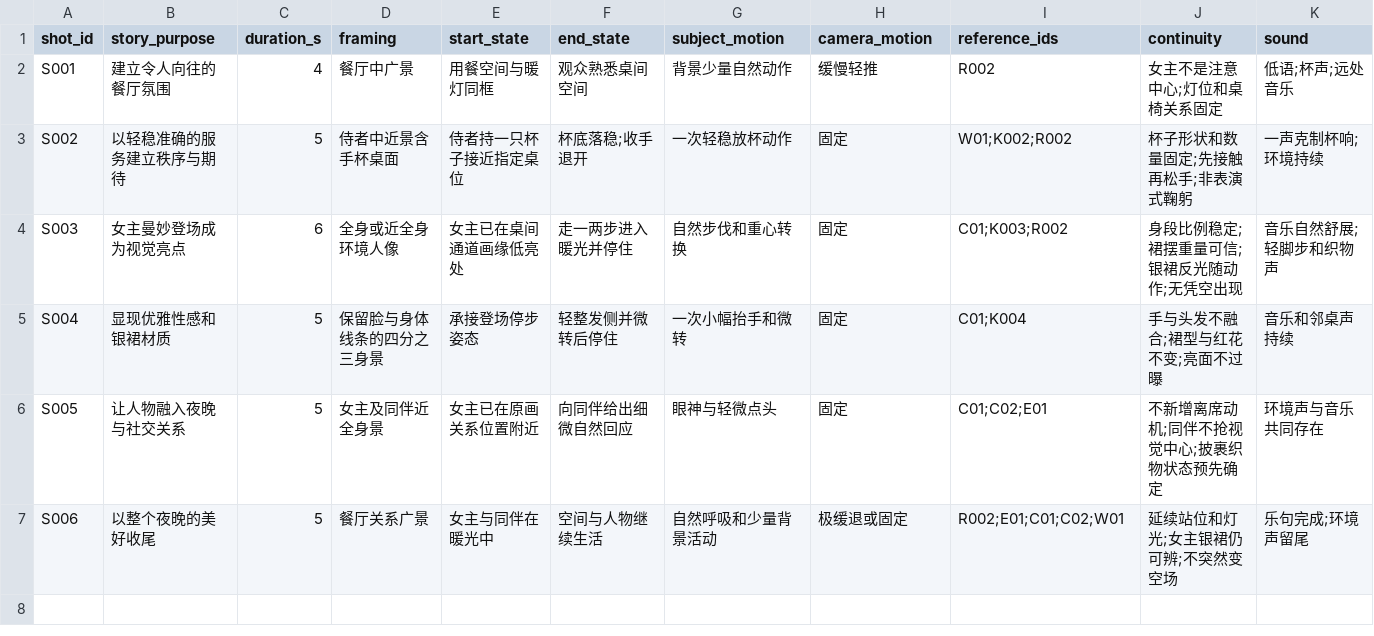
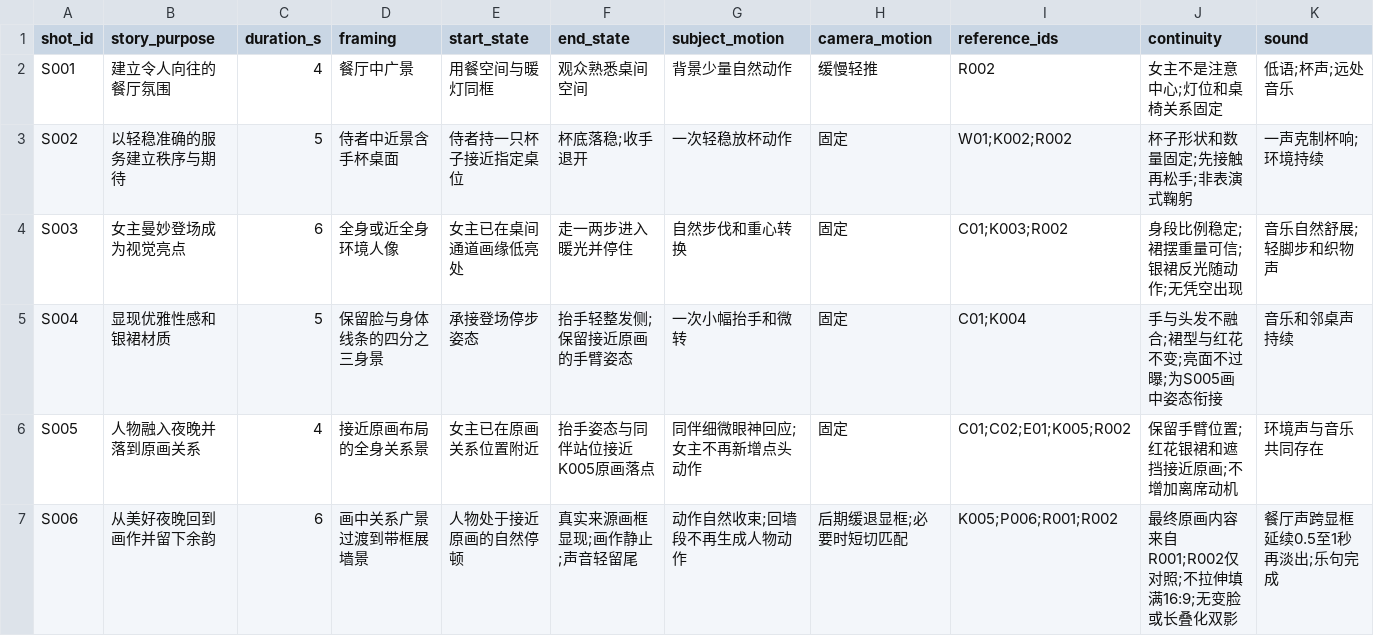
Before and after one commit to lj99boy/last_ai_video, a CSV file: works/0001-in-london/preproduction/shots.csv, drawn as a sheet; only a part is shown; the diff covers the shown part only; the diff names each change by its address in the sheet, - before the commit and + after, or states it on an @@ line.

```diff
--- a/works/0001-in-london/preproduction/shots.csv
+++ b/works/0001-in-london/preproduction/shots.csv
-F5 (end_state): 轻整发侧并微转后停住
+F5 (end_state): 抬手轻整发侧;保留接近原画的手臂姿态
-J5 (continuity): 手与头发不融合;裙型与红花不变;亮面不过曝
+J5 (continuity): 手与头发不融合;裙型与红花不变;亮面不过曝;为S005画中姿态衔接
-B6 (story_purpose): 让人物融入夜晚与社交关系
+B6 (story_purpose): 人物融入夜晚并落到原画关系
-C6 (duration_s): 5
+C6 (duration_s): 4
-D6 (framing): 女主及同伴近全身景
+D6 (framing): 接近原画布局的全身关系景
-F6 (end_state): 向同伴给出细微自然回应
+F6 (end_state): 抬手姿态与同伴站位接近K005原画落点
-G6 (subject_motion): 眼神与轻微点头
+G6 (subject_motion): 同伴细微眼神回应;女主不再新增点头动作
-I6 (reference_ids): C01;C02;E01
+I6 (reference_ids): C01;C02;E01;K005;R002
-J6 (continuity): 不新增离席动机;同伴不抢视觉中心;披裹织物状态预先确定
+J6 (continuity): 保留手臂位置;红花银裙和遮挡接近原画;不增加离席动机
-B7 (story_purpose): 以整个夜晚的美好收尾
+B7 (story_purpose): 从美好夜晚回到画作并留下余韵
-C7 (duration_s): 5
+C7 (duration_s): 6
-D7 (framing): 餐厅关系广景
+D7 (framing): 画中关系广景过渡到带框展墙景
-E7 (start_state): 女主与同伴在暖光中
+E7 (start_state): 人物处于接近原画的自然停顿
-F7 (end_state): 空间与人物继续生活
+F7 (end_state): 真实来源画框显现;画作静止;声音轻留尾
-G7 (subject_motion): 自然呼吸和少量背景活动
+G7 (subject_motion): 动作自然收束;回墙段不再生成人物动作
-H7 (camera_motion): 极缓退或固定
+H7 (camera_motion): 后期缓退显框;必要时短切匹配
-I7 (reference_ids): R002;E01;C01;C02;W01
+I7 (reference_ids): K005;P006;R001;R002
-J7 (continuity): 延续站位和灯光;女主银裙仍可辨;不突然变空场
+J7 (continuity): 最终原画内容来自R001;R002仅对照;不拉伸填满16:9;无变脸或长叠化双影
-K7 (sound): 乐句完成;环境声留尾
+K7 (sound): 餐厅声跨显框延续0.5至1秒再淡出;乐句完成
```
Also changed, not shown: 1 edited cell elsewhere in this file, works/0001-in-london/post/edit.csv, 13 other files.
